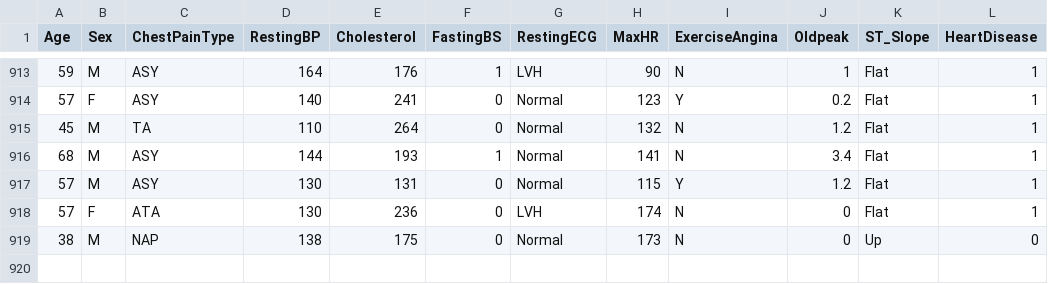
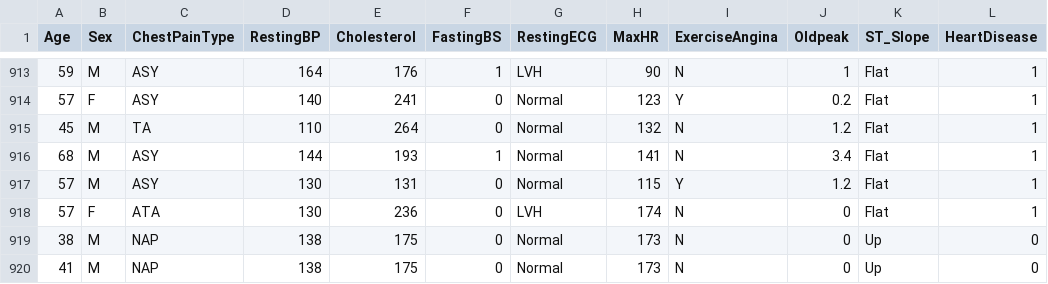
Before and after one commit to fahrimuda12/Sistem-Machine-Learning-Heart-Disease, a CSV file: dataset/failure-heart.csv, drawn as a sheet; only a part is shown, gaps mark what is left out.

Commit message:
test tambah data

```diff
--- a/dataset/failure-heart.csv
+++ b/dataset/failure-heart.csv
@@ -919 +919,2 @@ Age,Sex,ChestPainType,RestingBP,Cholesterol,FastingBS,RestingECG,MaxHR,ExerciseA
 38,M,NAP,138,175,0,Normal,173,N,0,Up,0
+41,M,NAP,138,175,0,Normal,173,N,0,Up,0
```
